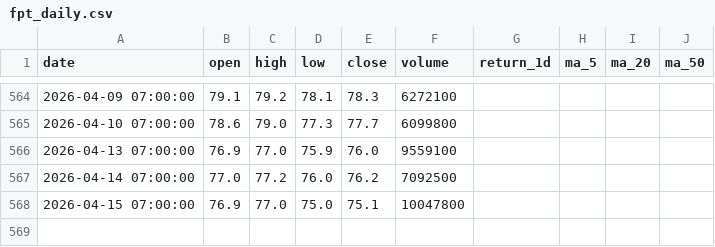
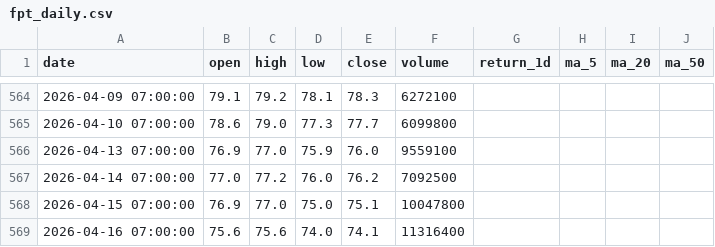
Before and after one commit to Huy24vt/stock-dashboard, a CSV file: data/daily/fpt_daily.csv, drawn as a sheet; only a part is shown, gaps mark what is left out.

```diff
--- a/data/daily/fpt_daily.csv
+++ b/data/daily/fpt_daily.csv
@@ -568 +568,2 @@
 2026-04-15 07:00:00,76.9,77.0,75.0,75.1,10047800,,,,
+2026-04-16 07:00:00,75.6,75.6,74.0,74.1,11316400,,,,
```
Also changed, not shown: data/daily/acb_daily.csv, data/daily/hpg_daily.csv.
